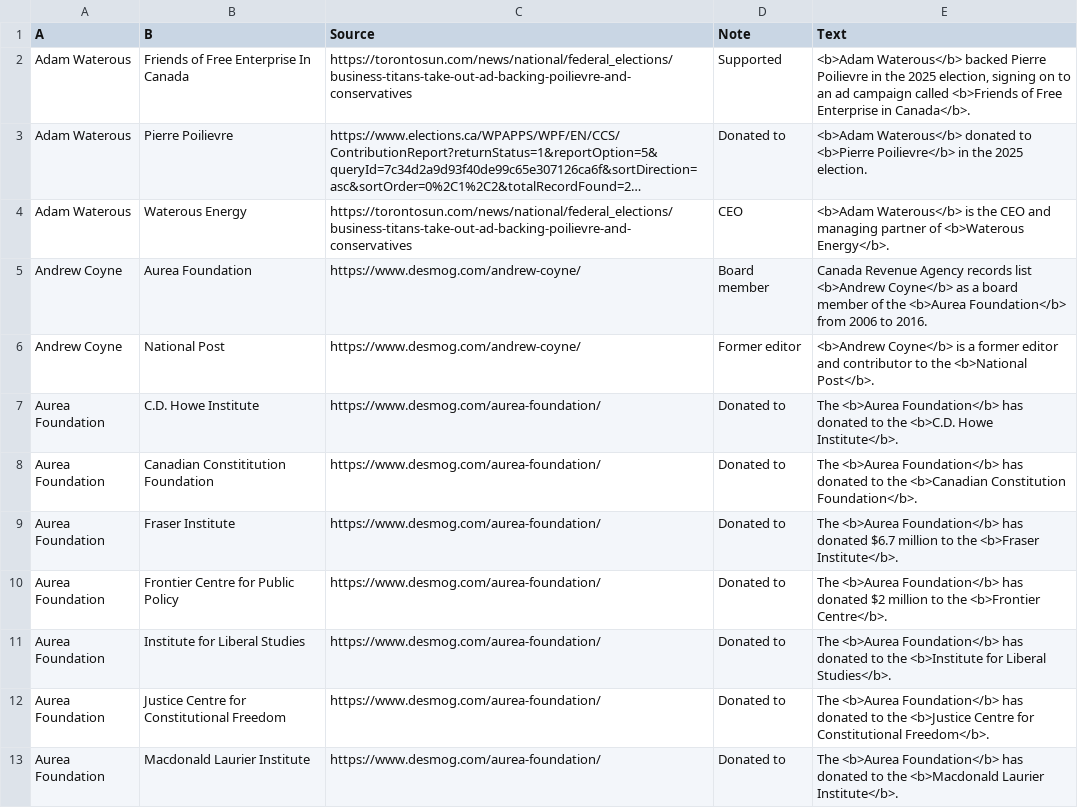
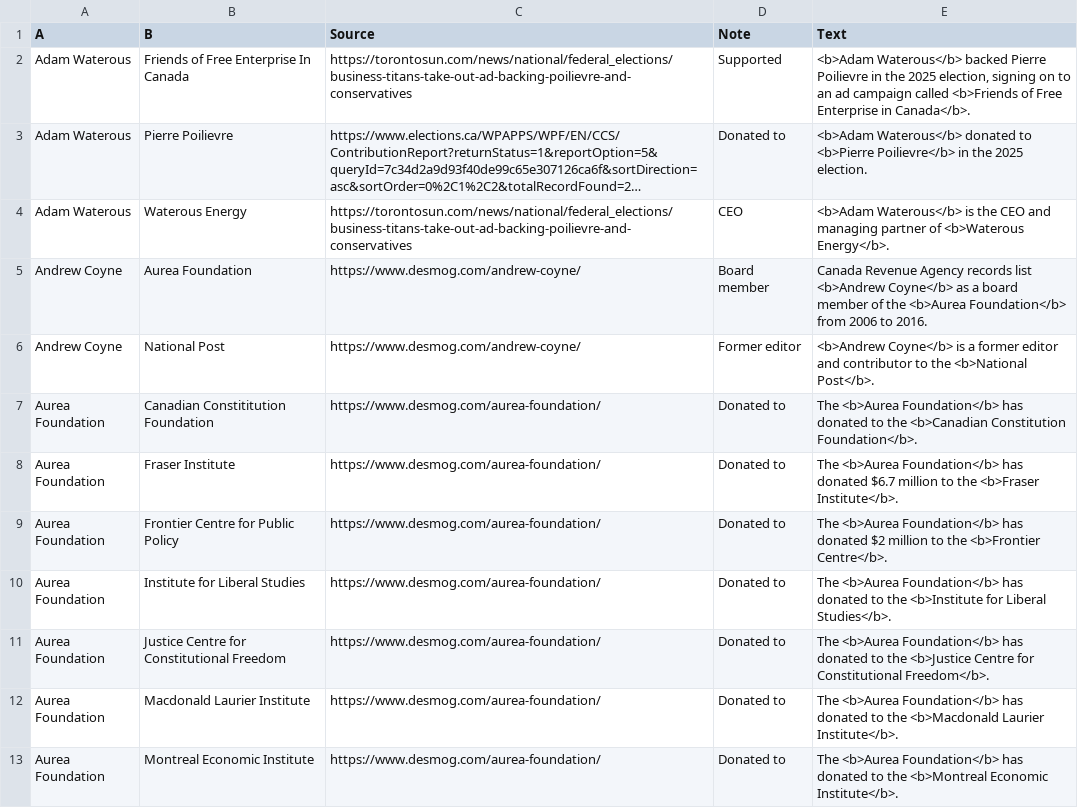
Before and after one commit to xStan89/Mapper2, a CSV file: data/Connections.csv, drawn as a sheet; only a part is shown; the shorter side is filled out with more unchanged rows; long unchanged cells end in …; the diff names each change by its address in the sheet, - before the commit and + after, or states it on an @@ line.

```diff
--- a/data/Connections.csv
+++ b/data/Connections.csv
-row 7: Aurea Foundation | C.D. Howe Institute | https://www.desmog.com/aurea-foundation/ | Donated to | The <b>Aurea Foundation</b> has donated to the <b>C.D. Howe Institute</b>.
```
Also changed, not shown: data/Entities.csv.
